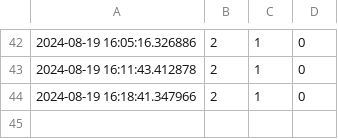
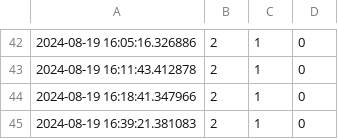
Before and after one commit to hotn/wt-shower, a CSV file: log.csv, drawn as a sheet; only a part is shown, gaps mark what is left out; the diff names each change by its address in the sheet, - before the commit and + after, or states it on an @@ line.

```diff
--- a/log.csv
+++ b/log.csv
+row 45: 2024-08-19 16:39:21.381083 | 2 | 1 | 0
```
Also changed, not shown: 1 other file.
